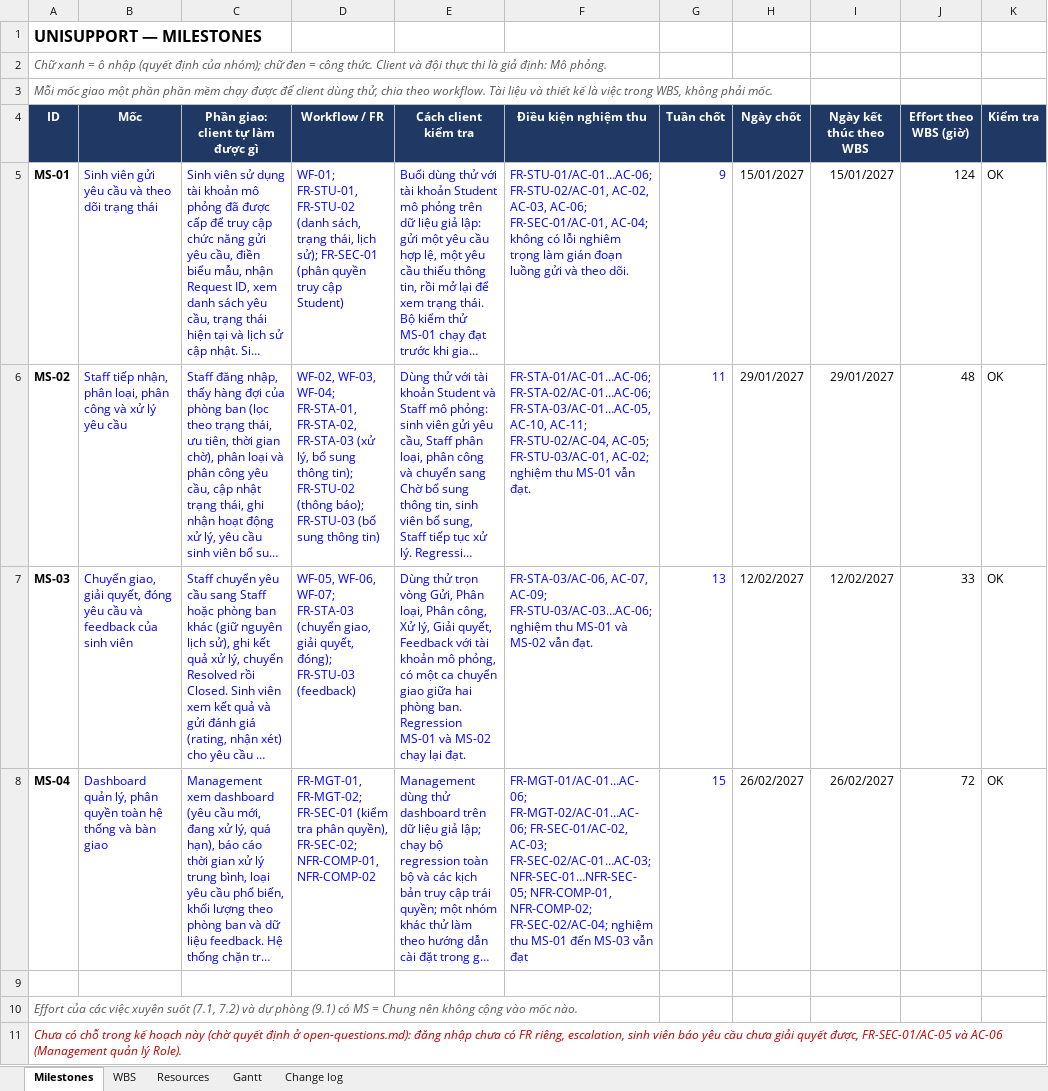
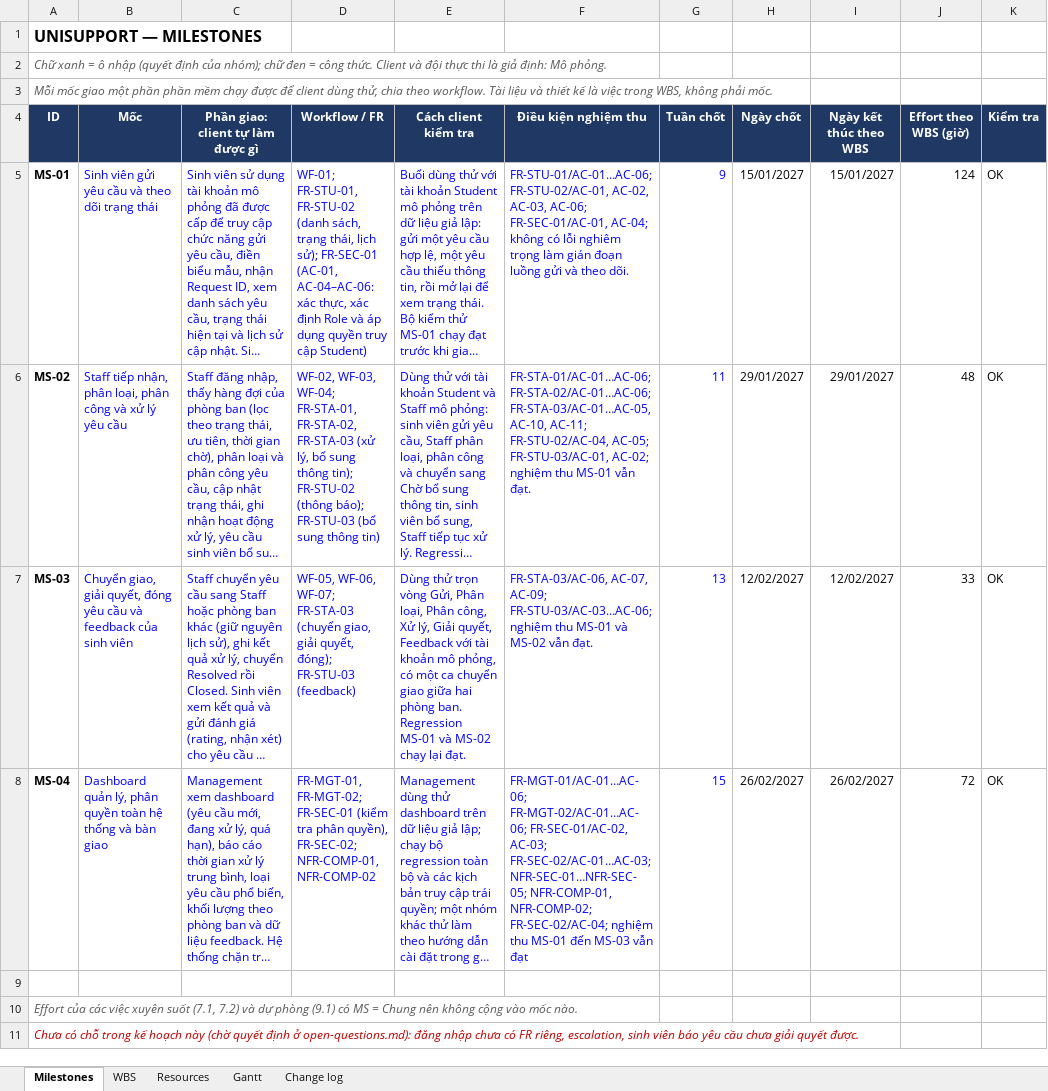
Before and after one commit to CauDravan/unisupport, an Excel workbook: docs/08-project/master-plan.xlsx, sheet Milestones, drawn as a sheet; only a part is shown; long unchanged cells end in …; values as stored, in another font and other column widths than the file's, no borders; conditional formats not drawn; the diff names each change by its address in the sheet, - before the commit and + after, or states it on an @@ line.

```diff
--- a/docs/08-project/master-plan.xlsx (sheet Milestones)
+++ b/docs/08-project/master-plan.xlsx (sheet Milestones)
-D5 (Workflow / FR): …sử); FR-SEC-01 (phân quyền truy…
+D5 (Workflow / FR): …sử); FR-SEC-01 (AC-01, AC-04–AC-06: xác thực, xác định Role và áp dụng quyền truy…
-A11 (ID): …giải quyết được, FR-SEC-01/AC-05 và AC-06 (Management quản lý Role).
+A11 (ID): …giải quyết được.
```
Also changed, not shown: sheet Resources, docs/08-project/quotation.xlsx, 7 other files.
